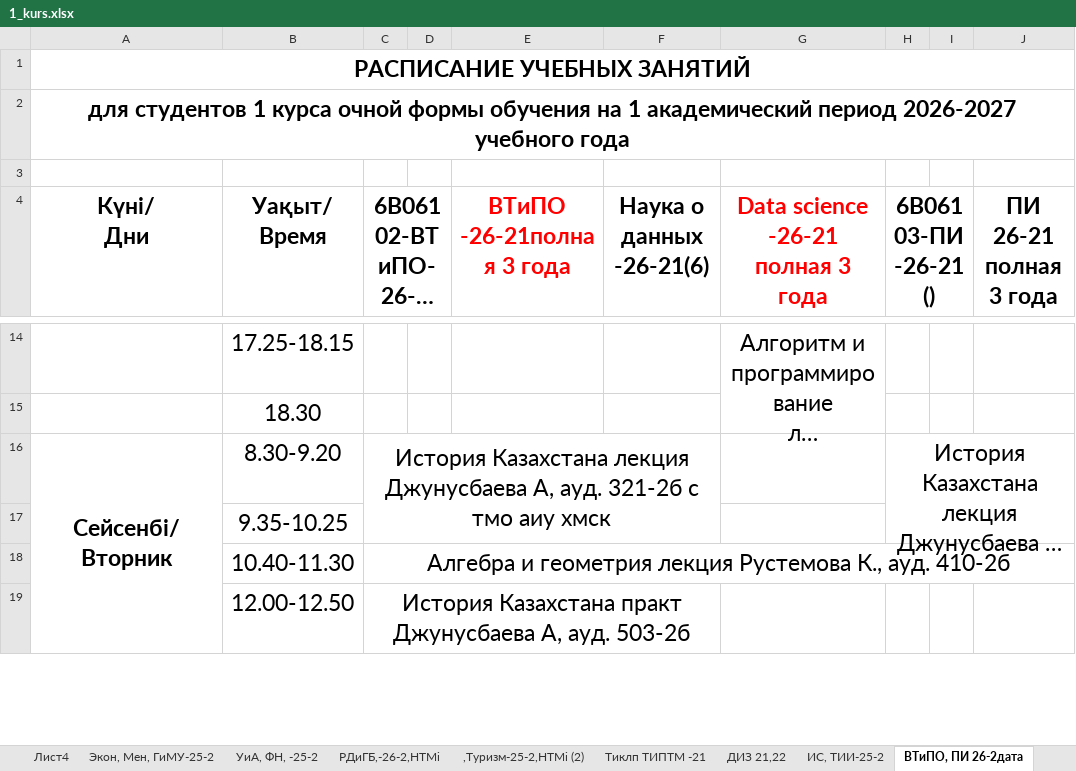
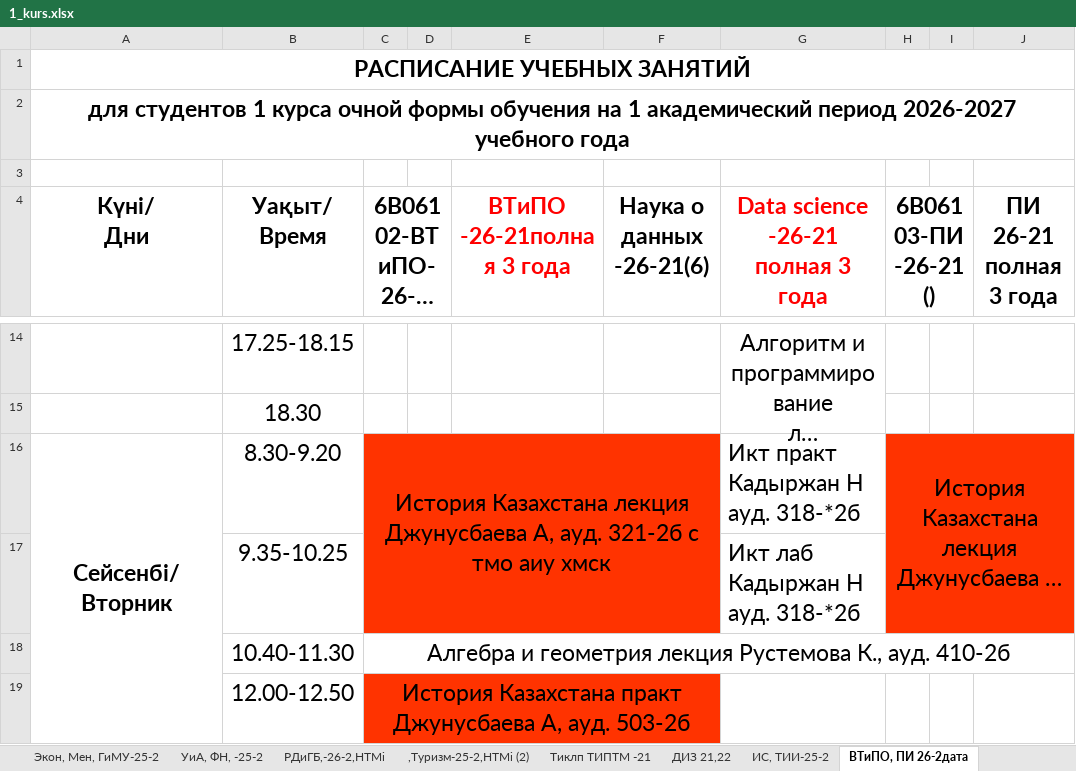
Before and after one commit to drashidinov/ATUscheduleIS, an Excel workbook: raw/1_kurs.xlsx, sheet ВТиПО, ПИ 26-2дата, drawn as a sheet; only a part is shown, gaps mark what is left out; long unchanged cells end in …; values as stored, in another font and other column widths than the file's, no borders; ↵ is a line break in a cell; the diff covers the shown part only; the diff names each change by its address in the sheet, - before the commit and + after, or states it on an @@ line.

```diff
--- a/raw/1_kurs.xlsx (sheet ВТиПО, ПИ 26-2дата)
+++ b/raw/1_kurs.xlsx (sheet ВТиПО, ПИ 26-2дата)
-sheet tab: Лист4
-C16:F17 fill: none
+C16:F17 fill: #FF3300
-G16: (empty)
+G16: Икт практ Кадыржан Н ↵ ауд. 318-*2б
-H16:J17 fill: none
+H16:J17 fill: #FF3300
-G17: (empty)
+G17: Икт лаб Кадыржан Н ауд. 318-*2б
-C19:F19 fill: none
+C19:F19 fill: #FF3300
```
Also changed, not shown: 7 edited cells, cell formats and merged cells elsewhere in this sheet, sheet Финансы 11,12 1314, sheet РИРС ПР цЭ-2, sheet ИС 14 15 16, sheet УиА, ФН, -25-2, sheet АиУ 11,12 1314, sheet ИС, ТИИ-25-2, 19 more sheets, other sheet tabs, raw/3_kurs.xlsx, raw/doktorantura_1kurs.xlsx, 5 other files.
